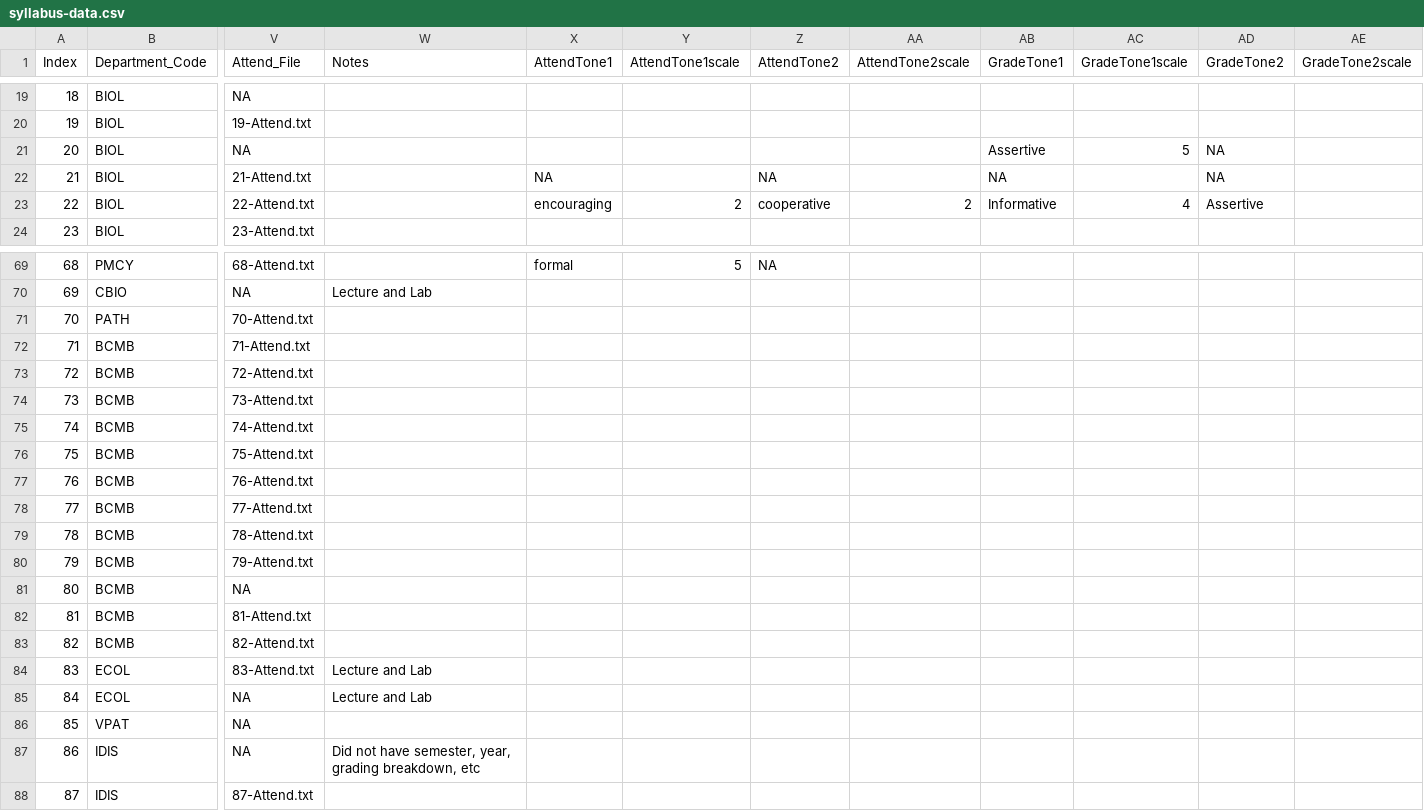
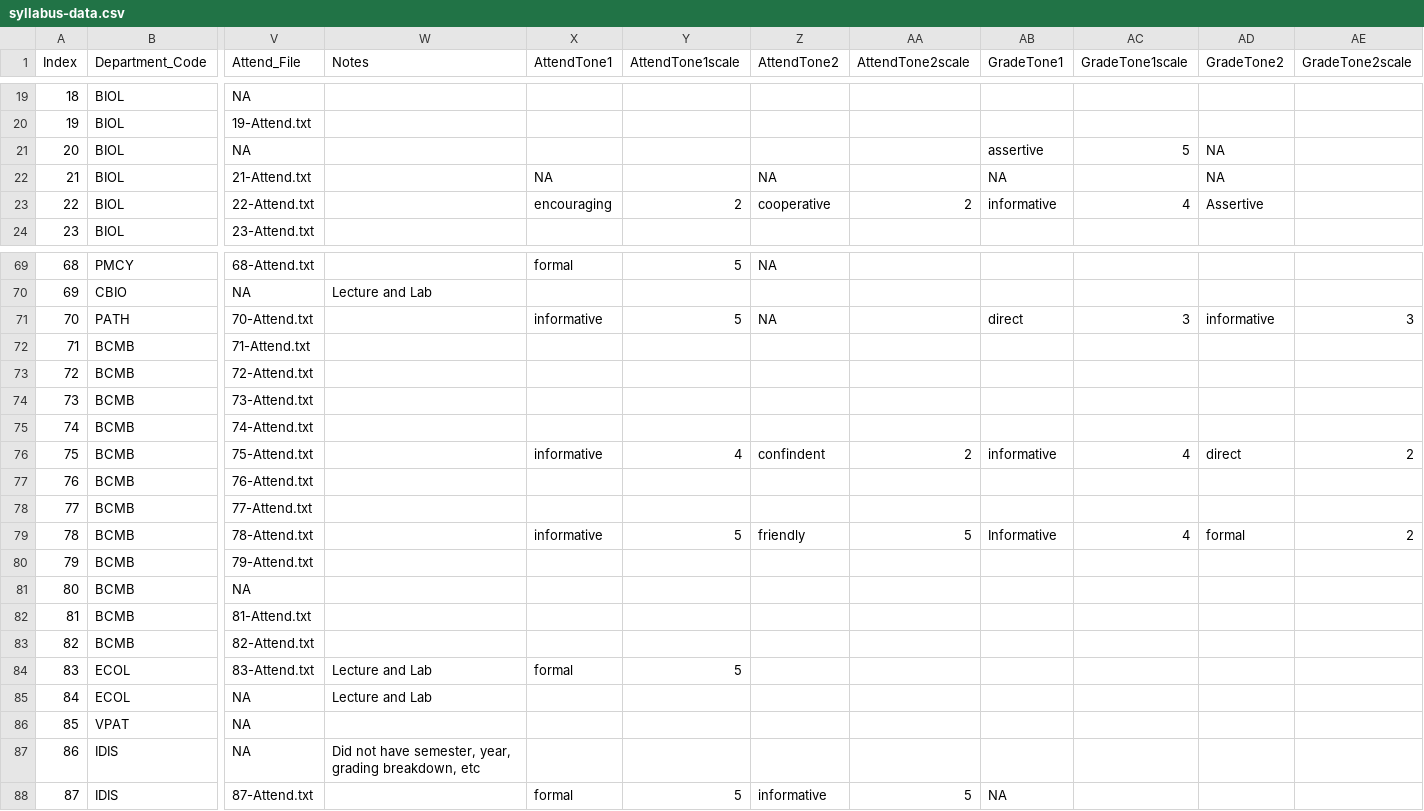
Before and after one commit to MajewskaLab/syllabus-review-project, a CSV file: syllabus-data.csv, drawn as a sheet; only a part is shown, gaps mark what is left out; the diff covers the shown part only; the diff names each change by its address in the sheet, - before the commit and + after, or states it on an @@ line.

Commit message:
updated tone on syllabi data

```diff
--- a/syllabus-data.csv
+++ b/syllabus-data.csv
-AB21 (GradeTone1): Assertive
+AB21 (GradeTone1): assertive
-AB23 (GradeTone1): Informative
+AB23 (GradeTone1): informative
-X71 (AttendTone1): (empty)
+X71 (AttendTone1): informative
-Y71 (AttendTone1scale): (empty)
+Y71 (AttendTone1scale): 5
-Z71 (AttendTone2): (empty)
+Z71 (AttendTone2): NA
-AB71 (GradeTone1): (empty)
+AB71 (GradeTone1): direct
-AC71 (GradeTone1scale): (empty)
+AC71 (GradeTone1scale): 3
-AD71 (GradeTone2): (empty)
+AD71 (GradeTone2): informative
-AE71 (GradeTone2scale): (empty)
+AE71 (GradeTone2scale): 3
-X76 (AttendTone1): (empty)
+X76 (AttendTone1): informative
-Y76 (AttendTone1scale): (empty)
+Y76 (AttendTone1scale): 4
-Z76 (AttendTone2): (empty)
+Z76 (AttendTone2): confindent
-AA76 (AttendTone2scale): (empty)
+AA76 (AttendTone2scale): 2
-AB76 (GradeTone1): (empty)
+AB76 (GradeTone1): informative
-AC76 (GradeTone1scale): (empty)
+AC76 (GradeTone1scale): 4
-AD76 (GradeTone2): (empty)
+AD76 (GradeTone2): direct
-AE76 (GradeTone2scale): (empty)
+AE76 (GradeTone2scale): 2
-X79 (AttendTone1): (empty)
+X79 (AttendTone1): informative
-Y79 (AttendTone1scale): (empty)
+Y79 (AttendTone1scale): 5
-Z79 (AttendTone2): (empty)
+Z79 (AttendTone2): friendly
-AA79 (AttendTone2scale): (empty)
+AA79 (AttendTone2scale): 5
-AB79 (GradeTone1): (empty)
+AB79 (GradeTone1): Informative
-AC79 (GradeTone1scale): (empty)
+AC79 (GradeTone1scale): 4
-AD79 (GradeTone2): (empty)
+AD79 (GradeTone2): formal
-AE79 (GradeTone2scale): (empty)
+AE79 (GradeTone2scale): 2
-X84 (AttendTone1): (empty)
+X84 (AttendTone1): formal
-Y84 (AttendTone1scale): (empty)
+Y84 (AttendTone1scale): 5
-X88 (AttendTone1): (empty)
+X88 (AttendTone1): formal
-Y88 (AttendTone1scale): (empty)
+Y88 (AttendTone1scale): 5
-Z88 (AttendTone2): (empty)
+Z88 (AttendTone2): informative
-AA88 (AttendTone2scale): (empty)
+AA88 (AttendTone2scale): 5
-AB88 (GradeTone1): (empty)
+AB88 (GradeTone1): NA
```
Also changed, not shown: 39 edited cells elsewhere in this file.
